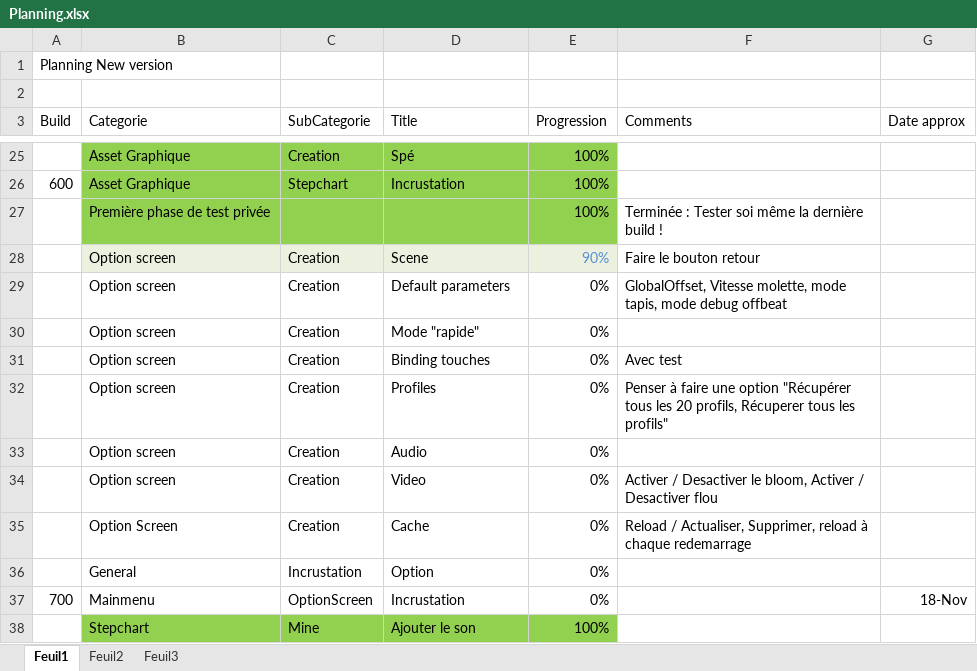
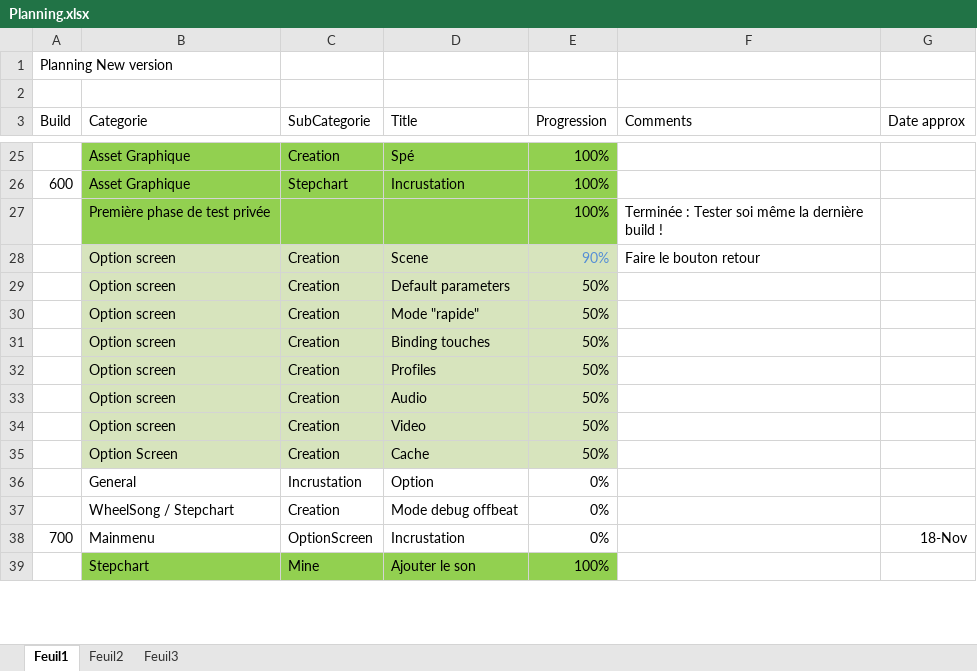
Before and after one commit to BenouKat/Unity-ITGHD, an Excel workbook: Planning.xlsx, sheet Feuil1, drawn as a sheet; only a part is shown, gaps mark what is left out; values as stored, in another font and other column widths than the file's, no borders; charts and pictures not drawn; the diff names each change by its address in the sheet, - before the commit and + after, or states it on an @@ line.

Commit message:
[Build 622] [Update] Fix Planning.xlsx Rajout d'un bouton pour changer de profile Modification dans le profileManager en conséquence
Signed-off-by: BenouKat <ben.goze@gmail.com>

```diff
--- a/Planning.xlsx (sheet Feuil1)
+++ b/Planning.xlsx (sheet Feuil1)
-B28:E28 fill: #EBF1DE
+B28:E28 fill: #D7E4BD
-B29:E35 fill: none
+B29:E35 fill: #D7E4BD
-E29:E35 (Progression): 0%
+E29:E35 (Progression): 50%
-F29 (Comments): GlobalOffset, Vitesse molette, mode tapis, mode debug offbeat
+F29 (Comments): (empty)
-F31 (Comments): Avec test
+F31 (Comments): (empty)
-F32 (Comments): Penser à faire une option "Récupérer tous les 20 profils, Récuperer tous les profils"
+F32 (Comments): (empty)
-F34 (Comments): Activer / Desactiver le bloom, Activer / Desactiver flou
+F34 (Comments): (empty)
-F35 (Comments): Reload / Actualiser, Supprimer, reload à chaque redemarrage
+F35 (Comments): (empty)
+row 37:  | WheelSong / Stepchart | Creation | Mode debug offbeat | 0%
```
Also changed, not shown: charts or pictures, 4 other files.
